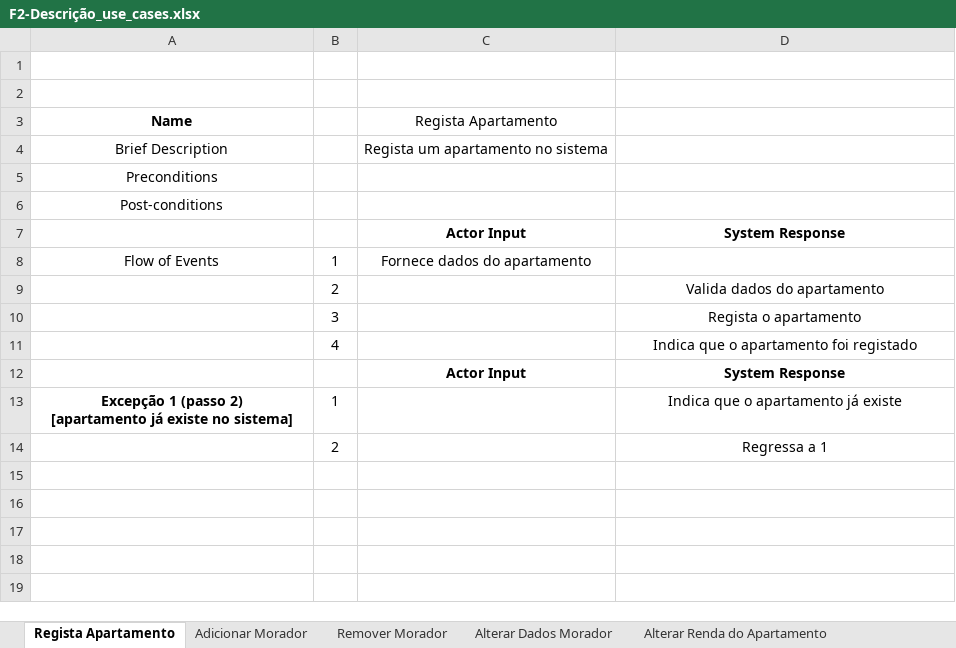
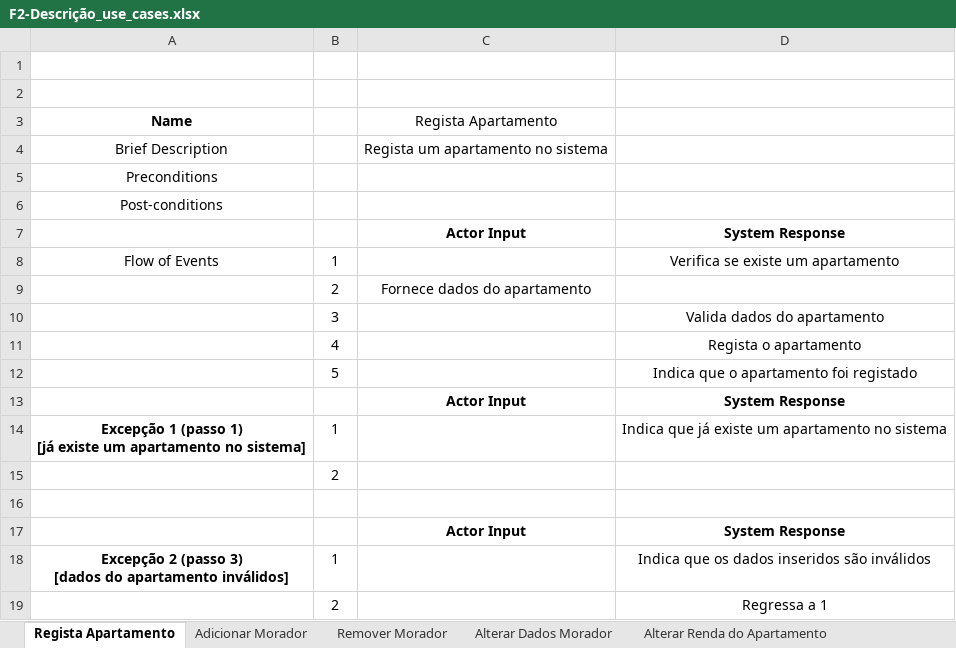
Before and after one commit to JoaoGomes2110/dss-1617, an Excel workbook: Fase 2/F2-Descrição_use_cases.xlsx, sheet Regista Apartamento, drawn as a sheet; values as stored, in another font and other column widths than the file's, no borders; removed rows and columns are numbered as before the commit, all else as after; ↵ is a line break in a cell; the diff names each change by its address in the sheet, - before the commit and + after, or states it on an @@ line.

```diff
--- a/Fase 2/F2-Descrição_use_cases.xlsx (sheet Regista Apartamento)
+++ b/Fase 2/F2-Descrição_use_cases.xlsx (sheet Regista Apartamento)
-C8 (Regista Apartamento): Fornece dados do apartamento
+C8 (Regista Apartamento): (empty)
-D8: (empty)
+D8: Verifica se existe um apartamento
-row 9:  | 2 |  | Valida dados do apartamento
+row 9:  | 2 | Fornece dados do apartamento
-D10: Regista o apartamento
+D10: Valida dados do apartamento
-D11: Indica que o apartamento foi registado
+D11: Regista o apartamento
+row 12:  | 5 |  | Indica que o apartamento foi registado
-A14 (Name): …1 (passo 2) ↵ [apartamento já existe no sistema]
+A14 (Name): …1 (passo 1) ↵ [já existe um apartamento no sistema]
-D14: Indica que o apartamento já existe
+D14: Indica que já existe um apartamento no sistema
+row 15:  | 2
+row 16: (empty)
+row 17:  |  | Actor Input | System Response
+row 18: Excepção 2 (passo 3) ↵ [dados do apartamento inválidos] | 1 |  | Indica que os dados inseridos são inválidos
```
Also changed, not shown: sheet Ver Despesas por Pagar, sheet Ver Despesas Pagas, formulas that keep their value, 1 other file.
